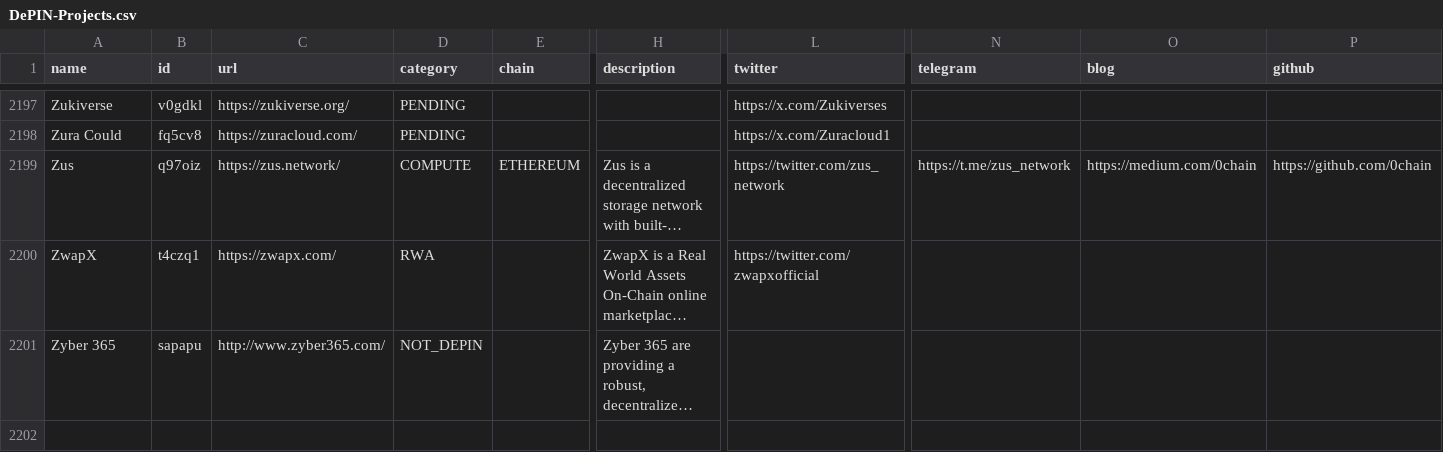
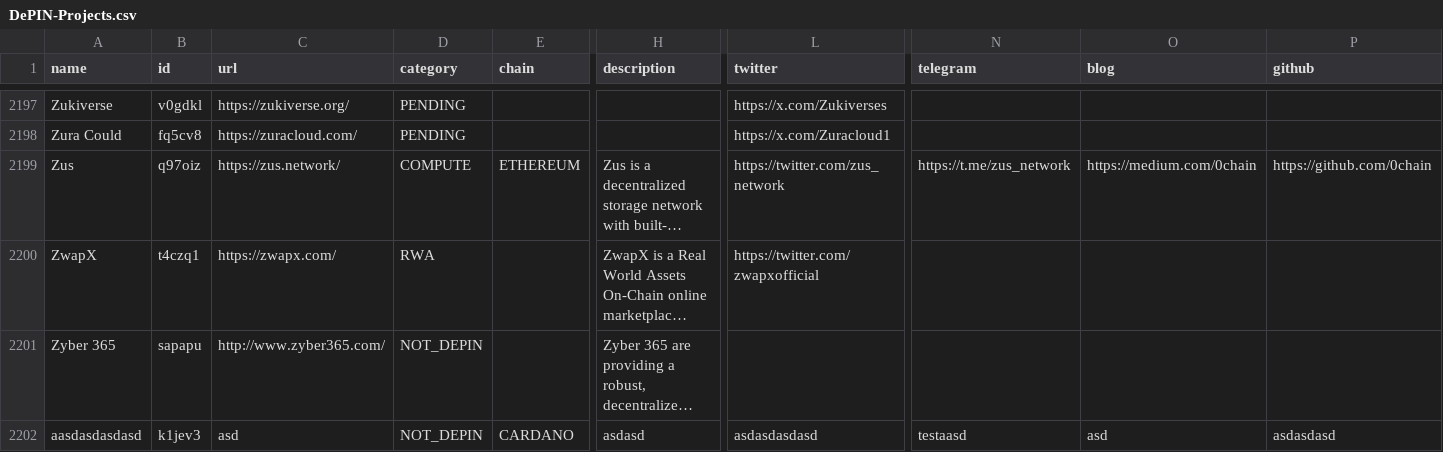
Before and after one commit to ev3-team/adapters, a CSV file: scripts/data/DePIN-Projects.csv, drawn as a sheet; only a part is shown, gaps mark what is left out; long unchanged cells end in …; rows hold the shown columns only; the diff names each change by its address in the sheet, - before the commit and + after, or states it on an @@ line.

```diff
--- a/scripts/data/DePIN-Projects.csv
+++ b/scripts/data/DePIN-Projects.csv
+row 2202: aasdasdasdasd | k1jev3 | asd | NOT_DEPIN | CARDANO | asdasd | asdasdasdasd | testaasd | asd | asdasdasd
```
